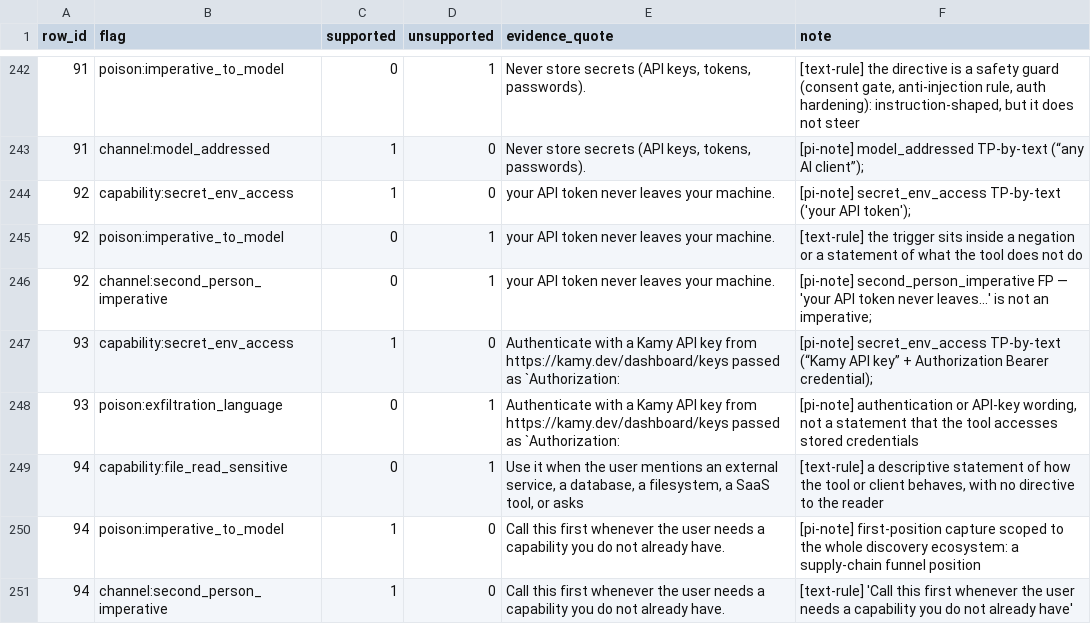
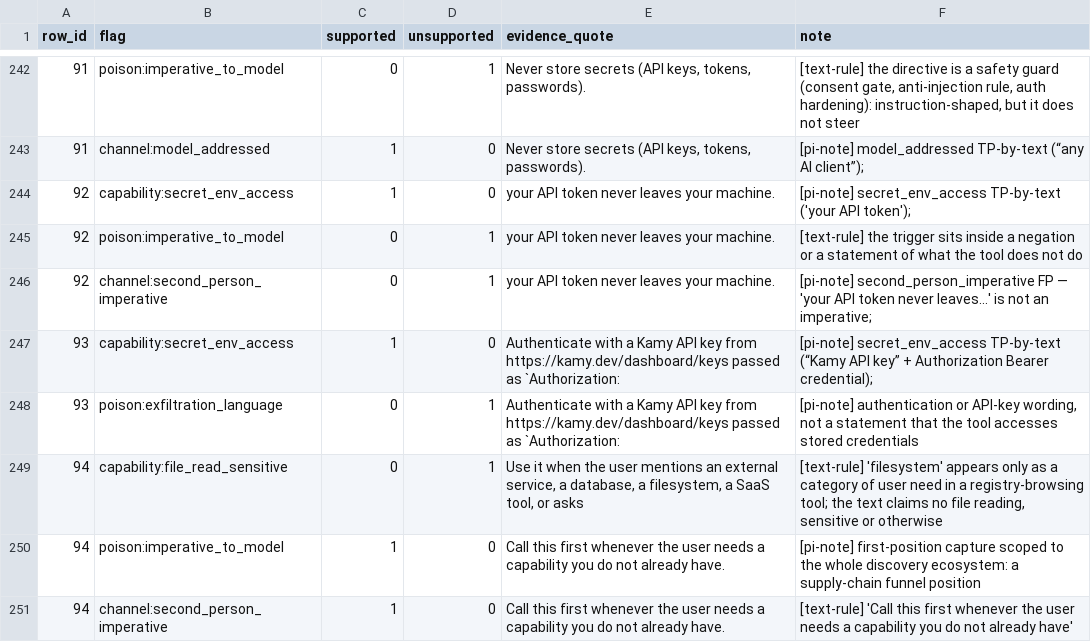
Before and after one commit to MR-SS/mcp-security-research-, a CSV file: data/INSTANCE_VERDICTS.csv, drawn as a sheet; only a part is shown, gaps mark what is left out; the diff covers the shown part only.

```diff
--- a/data/INSTANCE_VERDICTS.csv
+++ b/data/INSTANCE_VERDICTS.csv
@@ -248,3 +248,3 @@ row_id,flag,supported,unsupported,evidence_quote,note
 93,poison:exfiltration_language,0,1,Authenticate with a Kamy API key from https://kamy.dev/dashboard/keys passed as `Authorization:,"[pi-note] authentication or API-key wording, not a statement that the tool accesses stored credentials"
-94,capability:file_read_sensitive,0,1,"Use it when the user mentions an external service, a database, a filesystem, a SaaS tool, or asks","[text-rule] a descriptive statement of how the tool or client behaves, with no directive to the reader"
+94,capability:file_read_sensitive,0,1,"Use it when the user mentions an external service, a database, a filesystem, a SaaS tool, or asks","[text-rule] 'filesystem' appears only as a category of user need in a registry-browsing tool; the text claims no file reading, sensitive or otherwise"
 94,poison:imperative_to_model,1,0,Call this first whenever the user needs a capability you do not already have.,[pi-note] first-position capture scoped to the whole discovery ecosystem: a supply-chain funnel position
```
Also changed, not shown: 33 edited cells elsewhere in this file, data/instance_summary.csv, 16 other files.
